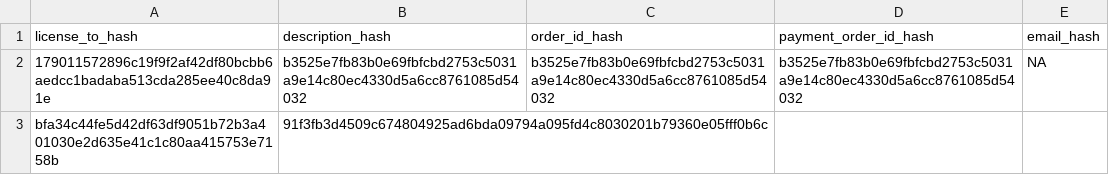
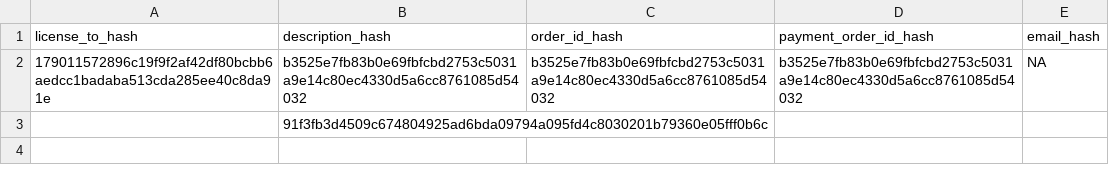
Before and after one commit to PBH-BTN/PeerBanHelper, a CSV file: src/main/resources/revoked-licenses.csv, drawn as a sheet.

Commit message:
更改吊销信息

```diff
--- a/src/main/resources/revoked-licenses.csv
+++ b/src/main/resources/revoked-licenses.csv
@@ -2,2 +2,2 @@ license_to_hash,description_hash,order_id_hash,payment_order_id_hash,email_hash
 179011572896c19f9f2af42df80bcbb6aedcc1badaba513cda285ee40c8da91e,b3525e7fb83b0e69fbfcbd2753c5031a9e14c80ec4330d5a6cc8761085d54032,b3525e7fb83b0e69fbfcbd2753c5031a9e14c80ec4330d5a6cc8761085d54032,b3525e7fb83b0e69fbfcbd2753c5031a9e14c80ec4330d5a6cc8761085d54032,NA
-bfa34c44fe5d42df63df9051b72b3a401030e2d635e41c1c80aa415753e7158b,91f3fb3d4509c674804925ad6bda09794a095fd4c8030201b79360e05fff0b6c,,,
+,91f3fb3d4509c674804925ad6bda09794a095fd4c8030201b79360e05fff0b6c,,,
```
